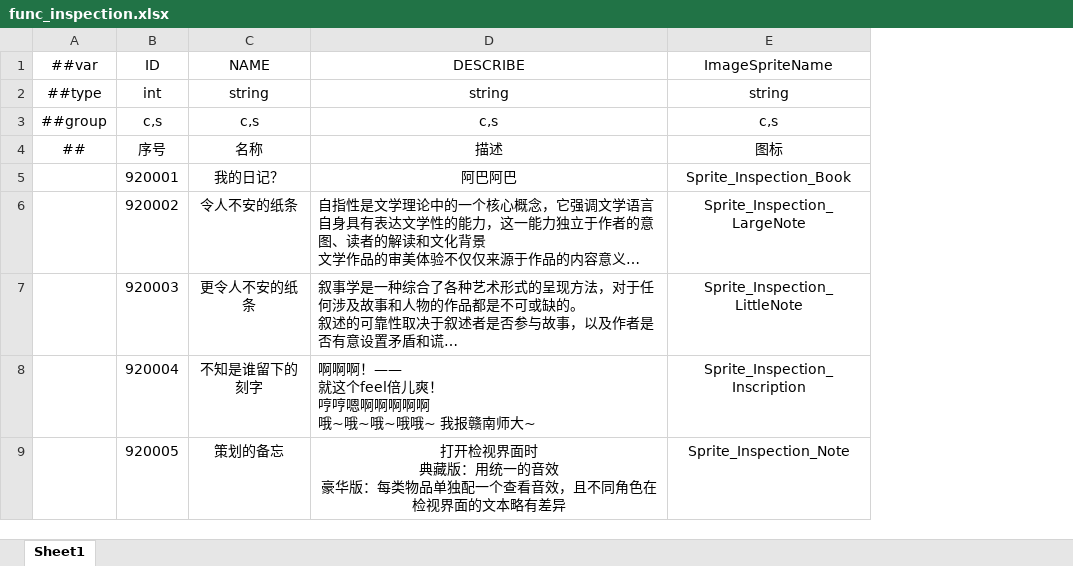
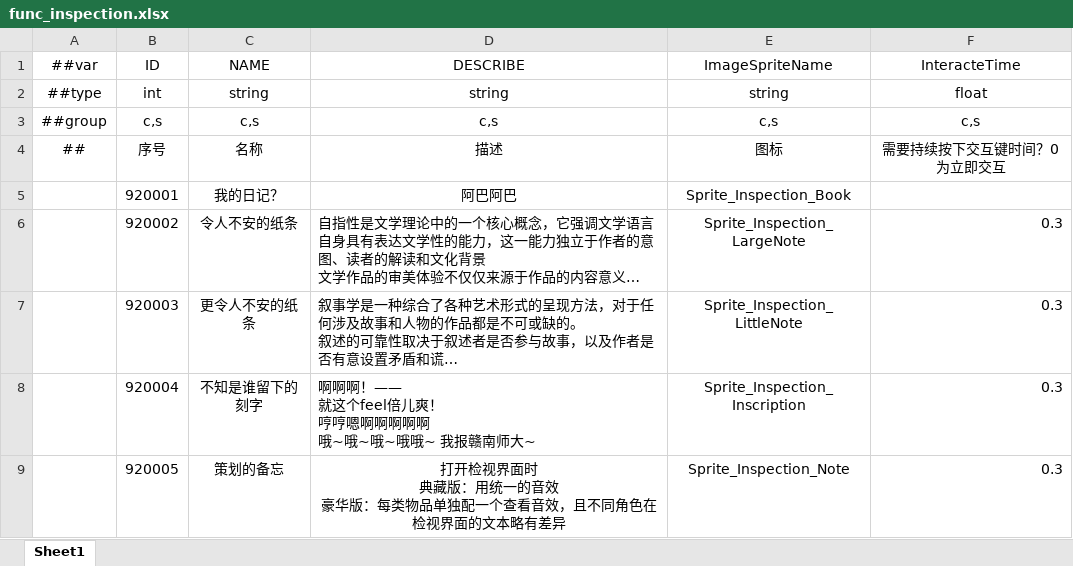
Before and after one commit to HouWang-123/Project-A, an Excel workbook: AAA-Luban-Excel/Datas/func_inspection.xlsx, sheet Sheet1, drawn as a sheet; long unchanged cells end in …; values as stored, in another font and other column widths than the file's, no borders; the diff names each change by its address in the sheet, - before the commit and + after, or states it on an @@ line.

```diff
--- a/AAA-Luban-Excel/Datas/func_inspection.xlsx (sheet Sheet1)
+++ b/AAA-Luban-Excel/Datas/func_inspection.xlsx (sheet Sheet1)
+column F (InteracteTime), rows 2-9: float | c,s | 需要持续按下交互键时间？0 为立即交互 |  | 0.3 | 0.3 | 0.3 | 0.3
```
Also changed, not shown: 7 other files.
